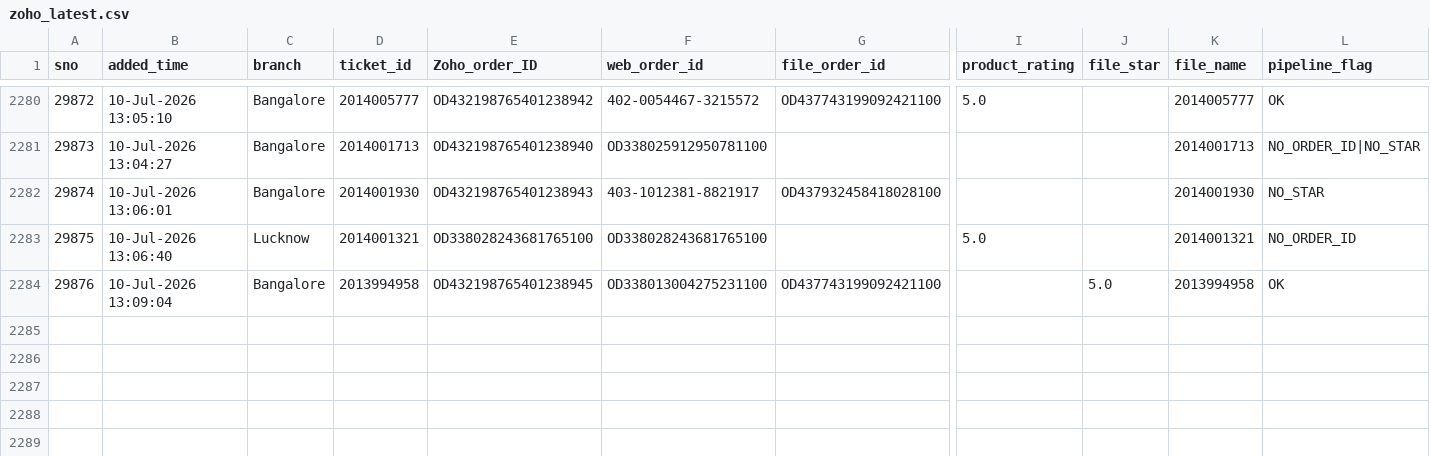
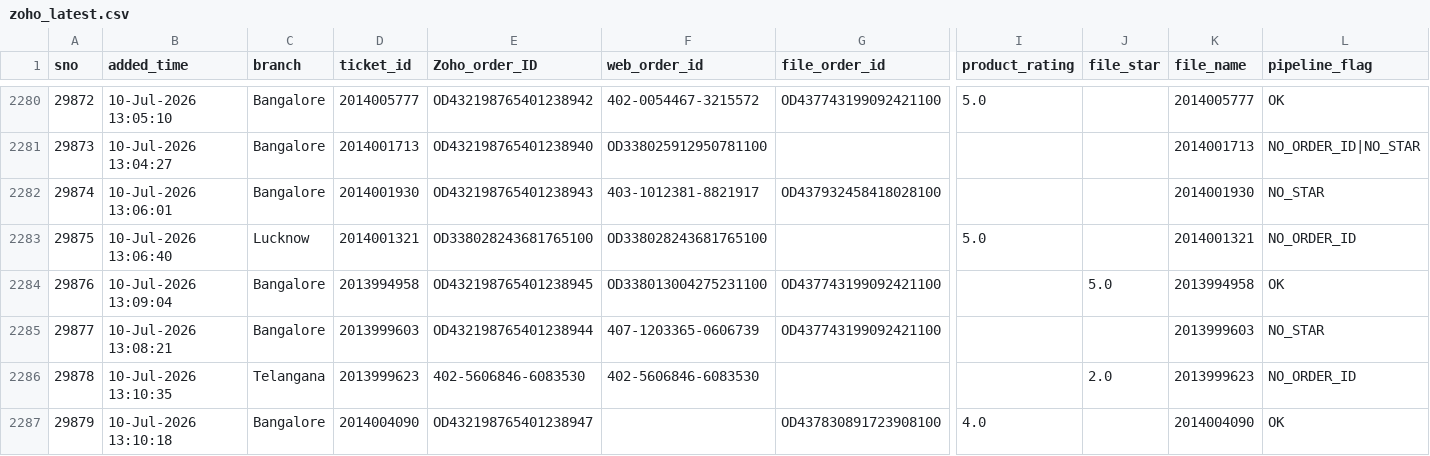
Before and after one commit to BobCantBuild/zoho-image-pipeline, a CSV file: data/zoho_latest.csv, drawn as a sheet; only a part is shown, gaps mark what is left out; rows hold the shown columns only; the diff names each change by its address in the sheet, - before the commit and + after, or states it on an @@ line.

Commit message:
auto: update dashboard data — 2286 records [2026-07-11 12:32]

```diff
--- a/data/zoho_latest.csv
+++ b/data/zoho_latest.csv
+row 2285: 29877 | 10-Jul-2026 13:08:21 | Bangalore | 2013999603 | OD432198765401238944 | 407-1203365-0606739 | OD437743199092421100 |  |  | 2013999603 | NO_STAR
+row 2286: 29878 | 10-Jul-2026 13:10:35 | Telangana | 2013999623 | 402-5606846-6083530 | 402-5606846-6083530 |  |  | 2.0 | 2013999623 | NO_ORDER_ID
+row 2287: 29879 | 10-Jul-2026 13:10:18 | Bangalore | 2014004090 | OD432198765401238947 |  | OD437830891723908100 | 4.0 |  | 2014004090 | OK
```
Also changed, not shown: 1 other file.
